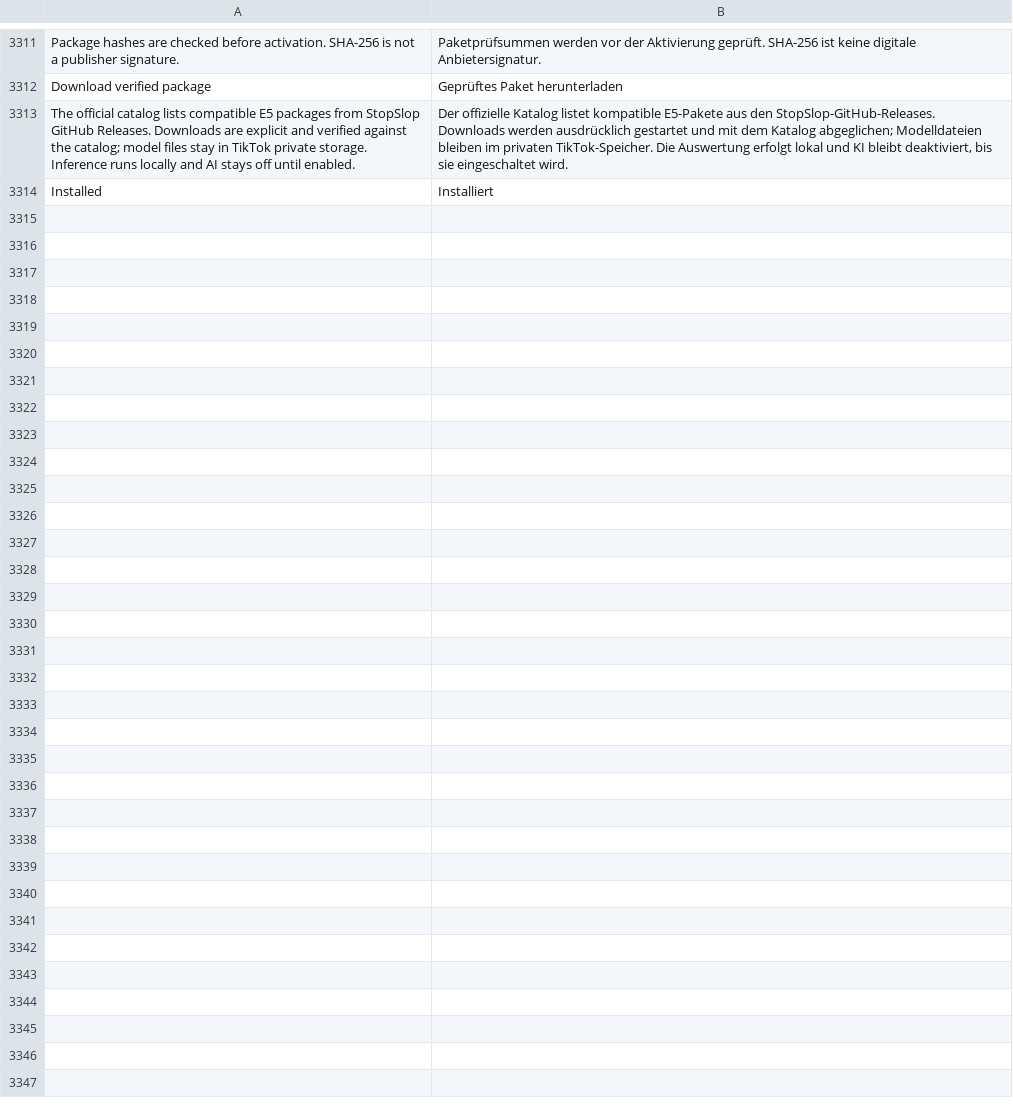
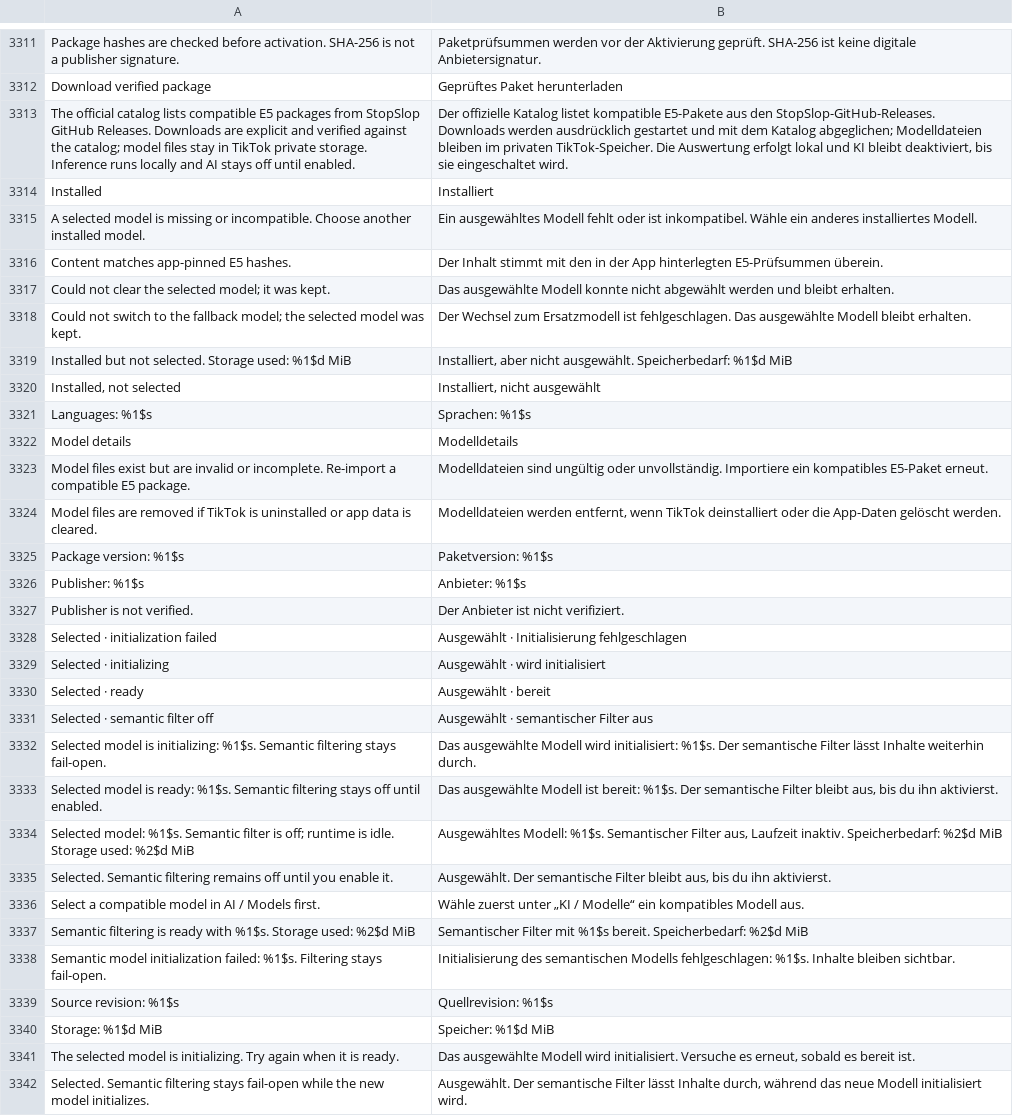
Before and after one commit to marcel322gg-png/StopSlop, a TSV file: extensions/tiktok/src/main/l10n/de.tsv, drawn as a sheet; only a part is shown, gaps mark what is left out; the diff names each change by its address in the sheet, - before the commit and + after, or states it on an @@ line.

```diff
--- a/extensions/tiktok/src/main/l10n/de.tsv
+++ b/extensions/tiktok/src/main/l10n/de.tsv
+row 3315: A selected model is missing or incompatible. Choose another installed model. | Ein ausgewähltes Modell fehlt oder ist inkompatibel. Wähle ein anderes installiertes Modell.
+row 3316: Content matches app-pinned E5 hashes. | Der Inhalt stimmt mit den in der App hinterlegten E5-Prüfsummen überein.
+row 3317: Could not clear the selected model; it was kept. | Das ausgewählte Modell konnte nicht abgewählt werden und bleibt erhalten.
+row 3318: Could not switch to the fallback model; the selected model was kept. | Der Wechsel zum Ersatzmodell ist fehlgeschlagen. Das ausgewählte Modell bleibt erhalten.
+row 3319: Installed but not selected. Storage used: %1$d MiB | Installiert, aber nicht ausgewählt. Speicherbedarf: %1$d MiB
+row 3320: Installed, not selected | Installiert, nicht ausgewählt
+row 3321: Languages: %1$s | Sprachen: %1$s
+row 3322: Model details | Modelldetails
+row 3323: Model files exist but are invalid or incomplete. Re-import a compatible E5 package. | Modelldateien sind ungültig oder unvollständig. Importiere ein kompatibles E5-Paket erneut.
+row 3324: Model files are removed if TikTok is uninstalled or app data is cleared. | Modelldateien werden entfernt, wenn TikTok deinstalliert oder die App-Daten gelöscht werden.
+row 3325: Package version: %1$s | Paketversion: %1$s
+row 3326: Publisher: %1$s | Anbieter: %1$s
+row 3327: Publisher is not verified. | Der Anbieter ist nicht verifiziert.
+row 3328: Selected · initialization failed | Ausgewählt · Initialisierung fehlgeschlagen
+row 3329: Selected · initializing | Ausgewählt · wird initialisiert
+row 3330: Selected · ready | Ausgewählt · bereit
+row 3331: Selected · semantic filter off | Ausgewählt · semantischer Filter aus
+row 3332: Selected model is initializing: %1$s. Semantic filtering stays fail-open. | Das ausgewählte Modell wird initialisiert: %1$s. Der semantische Filter lässt Inhalte weiterhin durch.
+row 3333: Selected model is ready: %1$s. Semantic filtering stays off until enabled. | Das ausgewählte Modell ist bereit: %1$s. Der semantische Filter bleibt aus, bis du ihn aktivierst.
+row 3334: Selected model: %1$s. Semantic filter is off; runtime is idle. Storage used: %2$d MiB | Ausgewähltes Modell: %1$s. Semantischer Filter aus, Laufzeit inaktiv. Speicherbedarf: %2$d MiB
+row 3335: Selected. Semantic filtering remains off until you enable it. | Ausgewählt. Der semantische Filter bleibt aus, bis du ihn aktivierst.
+row 3336: Select a compatible model in AI / Models first. | Wähle zuerst unter „KI / Modelle“ ein kompatibles Modell aus.
+row 3337: Semantic filtering is ready with %1$s. Storage used: %2$d MiB | Semantischer Filter mit %1$s bereit. Speicherbedarf: %2$d MiB
+row 3338: Semantic model initialization failed: %1$s. Filtering stays fail-open. | Initialisierung des semantischen Modells fehlgeschlagen: %1$s. Inhalte bleiben sichtbar.
+row 3339: Source revision: %1$s | Quellrevision: %1$s
+row 3340: Storage: %1$d MiB | Speicher: %1$d MiB
+row 3341: The selected model is initializing. Try again when it is ready. | Das ausgewählte Modell wird initialisiert. Versuche es erneut, sobald es bereit ist.
+row 3342: Selected. Semantic filtering stays fail-open while the new model initializes. | Ausgewählt. Der semantische Filter lässt Inhalte durch, während das neue Modell initialisiert wird.
```
Also changed, not shown: extensions/tiktok/src/main/l10n/en.csv, 4 other files.
